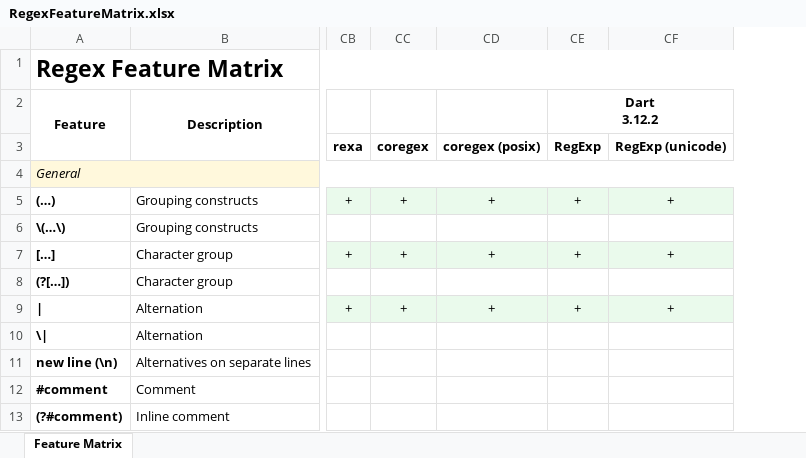
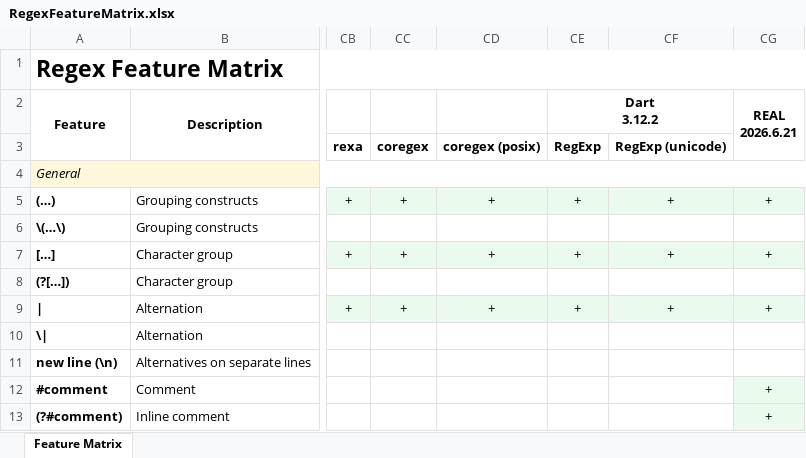
Before and after one commit to Viorel/RegExpress, an Excel workbook: RegexFeatureMatrix.xlsx, sheet Feature Matrix, drawn as a sheet; only a part is shown, gaps mark what is left out; values as stored, in another font and other column widths than the file's, no borders; the diff names each change by its address in the sheet, - before the commit and + after, or states it on an @@ line.

Commit message:
New engine: REAL 2026.6.21 (in C++).

```diff
--- a/RegexFeatureMatrix.xlsx (sheet Feature Matrix)
+++ b/RegexFeatureMatrix.xlsx (sheet Feature Matrix)
+column CG (REAL 2026.6.21), rows 5-13: + |  | + |  | + |  |  | + | +
```
Also changed, not shown: 34 other files.
